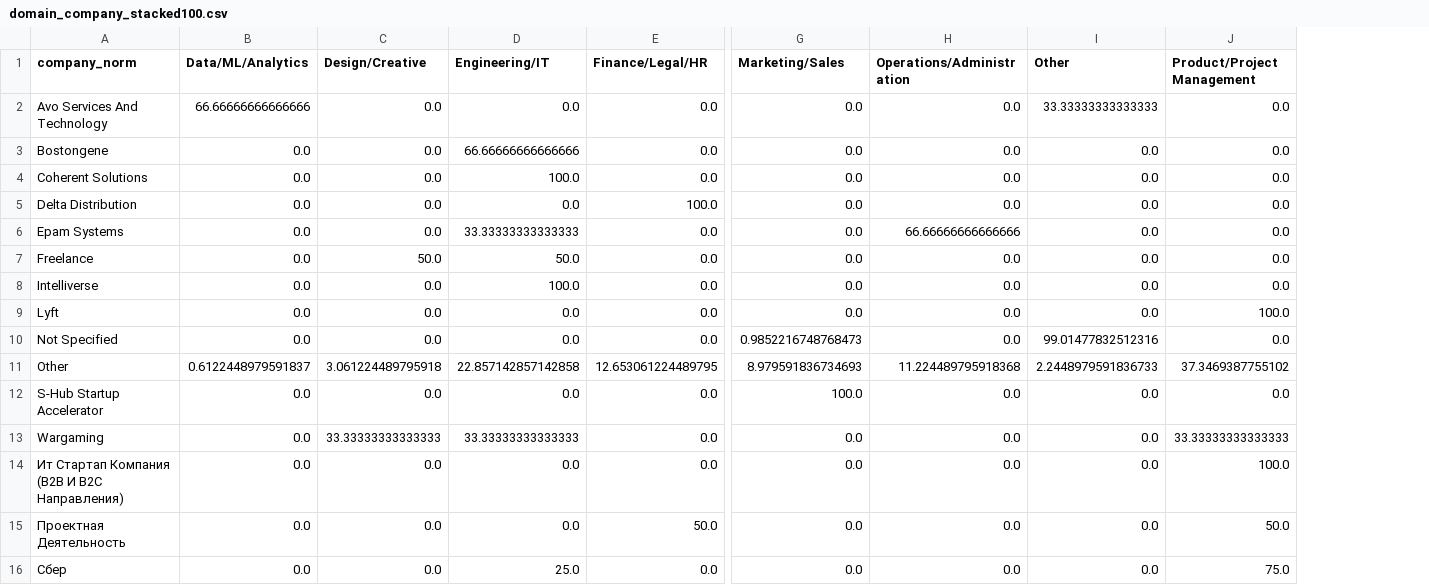
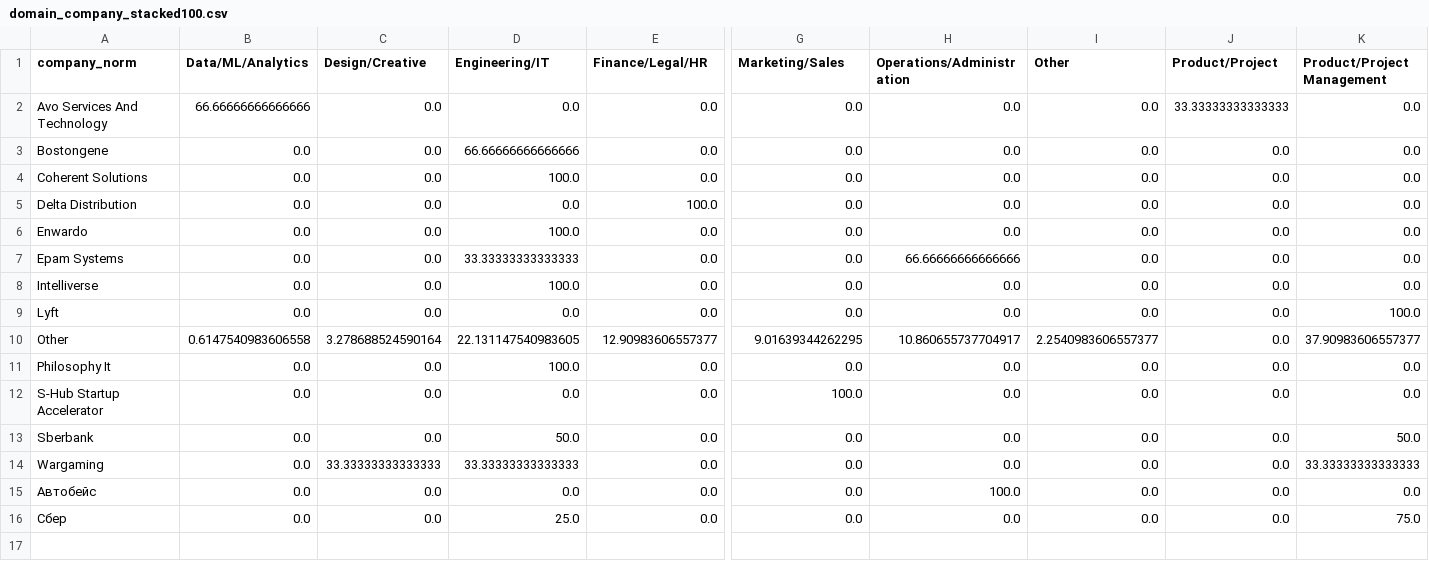
Before and after one commit to kkirko/profile_launch_eda, a CSV file: analytics/mis_users_resume_bot/outputs/tables/domain_company_stacked100.csv, drawn as a sheet; only a part is shown, gaps mark what is left out; removed rows and columns are numbered as before the commit, all else as after; rows hold the shown columns only; the diff names each change by its address in the sheet, - before the commit and + after, or states it on an @@ line.

```diff
--- a/analytics/mis_users_resume_bot/outputs/tables/domain_company_stacked100.csv
+++ b/analytics/mis_users_resume_bot/outputs/tables/domain_company_stacked100.csv
+column J (Product/Project), rows 2-5: 33.33333333333333 | 0.0 | 0.0 | 0.0; rows 7-9: all 0.0; rows 11-12: 0.0 | 0.0; rows 14-16: all 0.0
-I2 (Other): 33.33333333333333
+I2 (Other): 0.0
+row 6: Enwardo | 0.0 | 0.0 | 100.0 | 0.0 | 0.0 | 0.0 | 0.0 | 0.0 | 0.0
-row 7: Freelance | 0.0 | 50.0 | 50.0 | 0.0 | 0.0 | 0.0 | 0.0 | 0.0
+row 10: Other | 0.6147540983606558 | 3.278688524590164 | 22.131147540983605 | 12.90983606557377 | 9.01639344262295 | 10.860655737704917 | 2.2540983606557377 | 0.0 | 37.90983606557377
-A11 (company_norm): Not Specified
+A11 (company_norm): Philosophy It
-D11 (Engineering/IT): 0.0
+D11 (Engineering/IT): 100.0
-G11 (Marketing/Sales): 0.9852216748768473
+G11 (Marketing/Sales): 0.0
-I11 (Other): 99.01477832512316
+I11 (Other): 0.0
-row 11: Other | 0.6122448979591837 | 3.061224489795918 | 22.857142857142858 | 12.653061224489795 | 8.979591836734693 | 11.224489795918368 | 2.2448979591836733 | 37.3469387755102
+row 13: Sberbank | 0.0 | 0.0 | 50.0 | 0.0 | 0.0 | 0.0 | 0.0 | 0.0 | 50.0
-A15 (company_norm): Ит Стартап Компания (B2B И B2C Направления)
+A15 (company_norm): Автобейс
-H15 (Operations/Administration): 0.0
+H15 (Operations/Administration): 100.0
-K15 (Product/Project Management): 100.0
+K15 (Product/Project Management): 0.0
-row 15: Проектная Деятельность | 0.0 | 0.0 | 0.0 | 50.0 | 0.0 | 0.0 | 0.0 | 50.0
```
Also changed, not shown: analytics/mis_users_resume_bot/outputs/tables/region_domain_stacked_top10.csv, analytics/mis_users_resume_bot/outputs/tables/region_mappings.csv, 41 other files.
